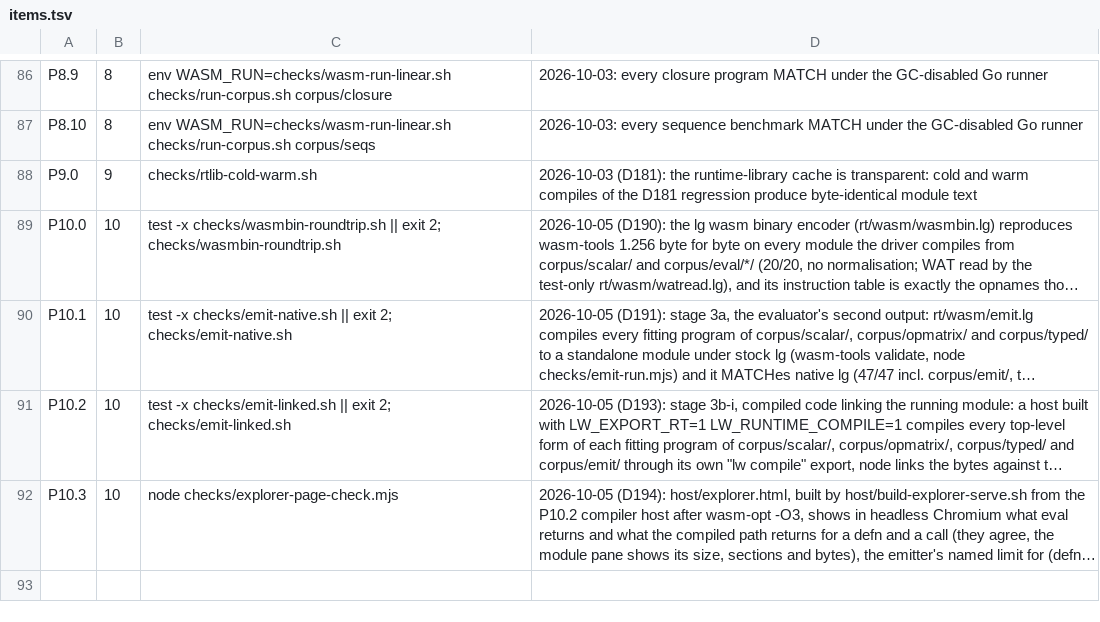
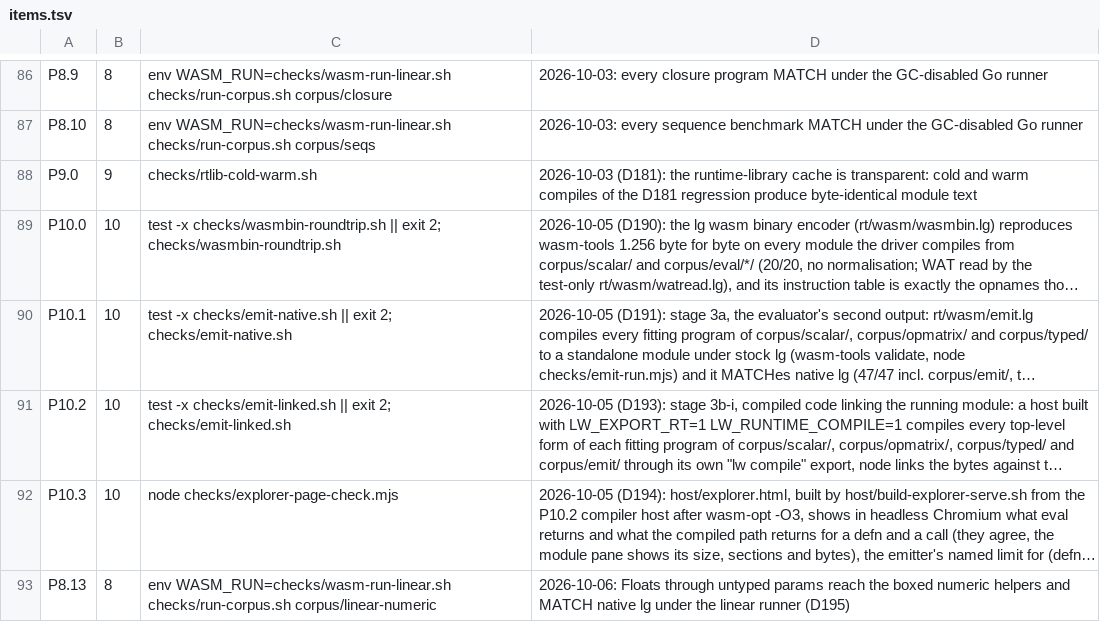
Before and after one commit to mparrett/let-go-wasmgc, a TSV file: checks/items.tsv, drawn as a sheet; only a part is shown, gaps mark what is left out; long unchanged cells end in …; the diff names each change by its address in the sheet, - before the commit and + after, or states it on an @@ line.

```diff
--- a/checks/items.tsv
+++ b/checks/items.tsv
+row 93: P8.13 | 8 | env WASM_RUN=checks/wasm-run-linear.sh checks/run-corpus.sh corpus/linear-numeric | 2026-10-06: Floats through untyped params reach the boxed numeric helpers and MATCH native lg under the linear runner (D195)
```
Also changed, not shown: 4 other files.
